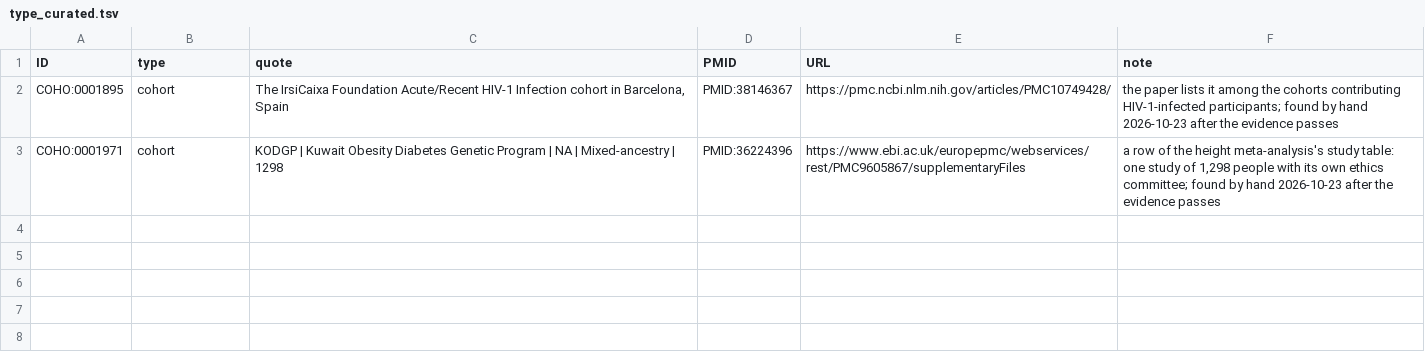
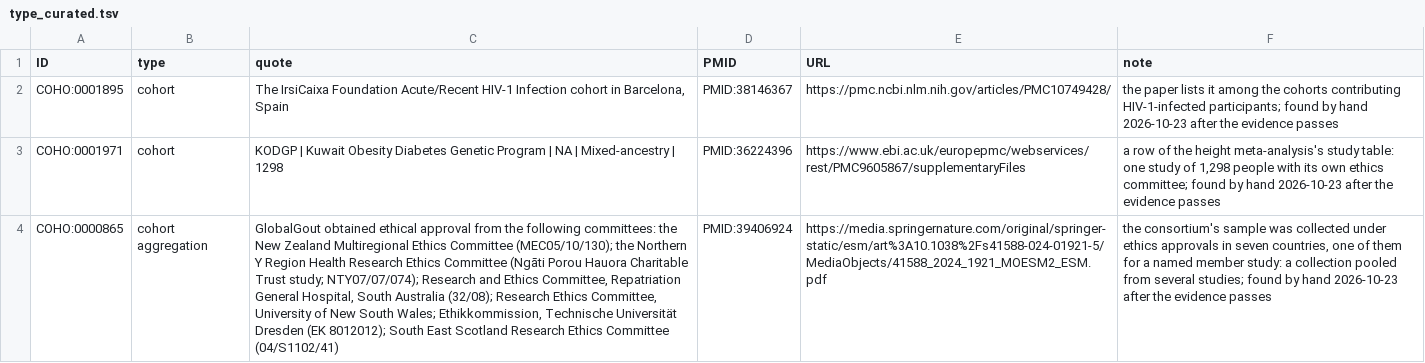
Before and after one commit to EBISPOT/cohort-ontology, a TSV file: src/curation/type_curated.tsv, drawn as a sheet; the diff names each change by its address in the sheet, - before the commit and + after, or states it on an @@ line.

```diff
--- a/src/curation/type_curated.tsv
+++ b/src/curation/type_curated.tsv
+row 4: COHO:0000865 | cohort aggregation | GlobalGout obtained ethical approval from the following committees: the New Zealand Multiregional Ethics Committee (MEC05/10/130); the Northern Y Region Health Research Ethics Committee (Ngāti Porou Hauora Charitable Trust study; NTY07/07/074); Research and Ethics Committee, Repatriation General Hospital, South Australia (32/08); Research Ethics Committee, University of New South Wales; Ethikkommission, Technische Universität Dresden (EK 8012012); South East Scotland Research Ethics Committee (04/S1102/41) | PMID:39406924 | https://media.springernature.com/original/springer-static/esm/art%3A10.1038%2Fs41588-024-01921-5/MediaObjects/41588_2024_1921_MOESM2_ESM.pdf | the consortium's sample was collected under ethics approvals in seven countries, one of them for a named member study: a collection pooled from several studies; found by hand 2026-10-23 after the evidence passes
```
Also changed, not shown: 6 other files.
